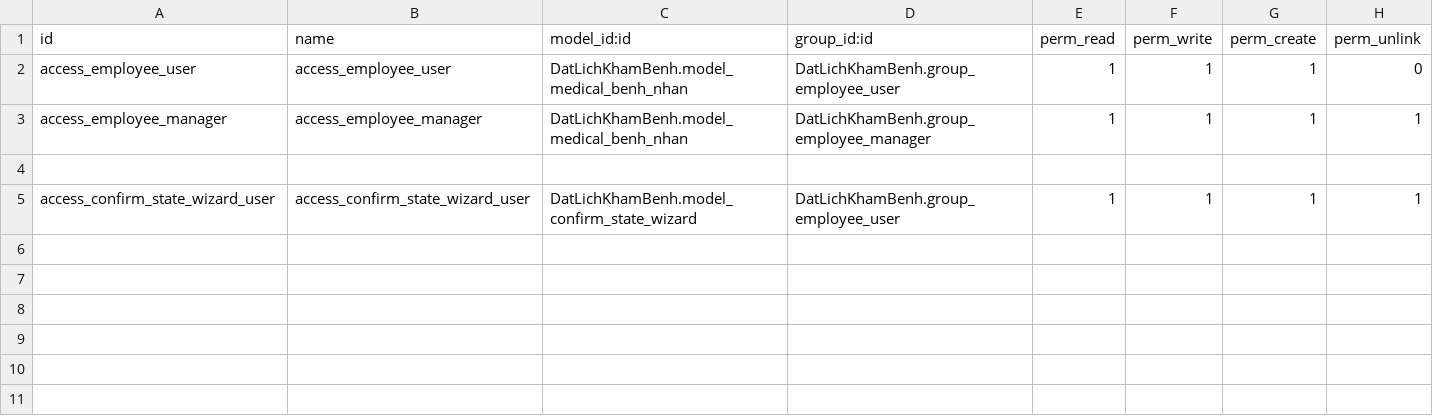
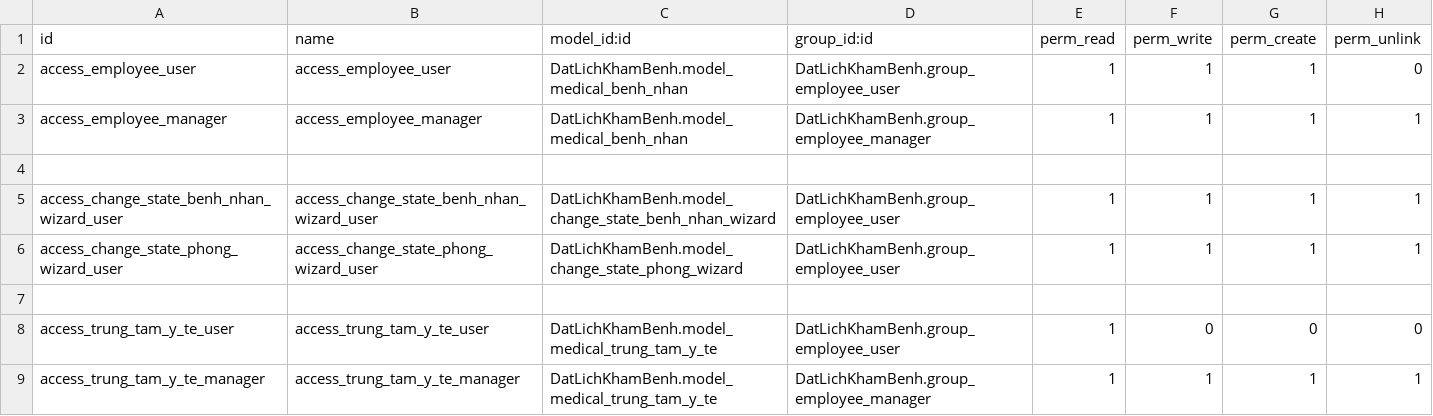
Before and after one commit to MNT2002/odoo17, a CSV file: custom-addons/DatLichKhamBenh/security/ir.model.access.csv, drawn as a sheet.

Commit message:
xay dung module ttyt, khoa, phong

```diff
--- a/custom-addons/DatLichKhamBenh/security/ir.model.access.csv
+++ b/custom-addons/DatLichKhamBenh/security/ir.model.access.csv
@@ -4,2 +4,6 @@ access_employee_manager,access_employee_manager,DatLichKhamBenh.model_medical_be
 
-access_confirm_state_wizard_user,access_confirm_state_wizard_user,DatLichKhamBenh.model_confirm_state_wizard,DatLichKhamBenh.group_employee_user,1,1,1,1
+access_change_state_benh_nhan_wizard_user,access_change_state_benh_nhan_wizard_user,DatLichKhamBenh.model_change_state_benh_nhan_wizard,DatLichKhamBenh.group_employee_user,1,1,1,1
+access_change_state_phong_wizard_user,access_change_state_phong_wizard_user,DatLichKhamBenh.model_change_state_phong_wizard,DatLichKhamBenh.group_employee_user,1,1,1,1
+
+access_trung_tam_y_te_user,access_trung_tam_y_te_user,DatLichKhamBenh.model_medical_trung_tam_y_te,DatLichKhamBenh.group_employee_user,1,0,0,0
+access_trung_tam_y_te_manager,access_trung_tam_y_te_manager,DatLichKhamBenh.model_medical_trung_tam_y_te,DatLichKhamBenh.group_employee_manager,1,1,1,1
```
Also changed, not shown: 14 other files.
